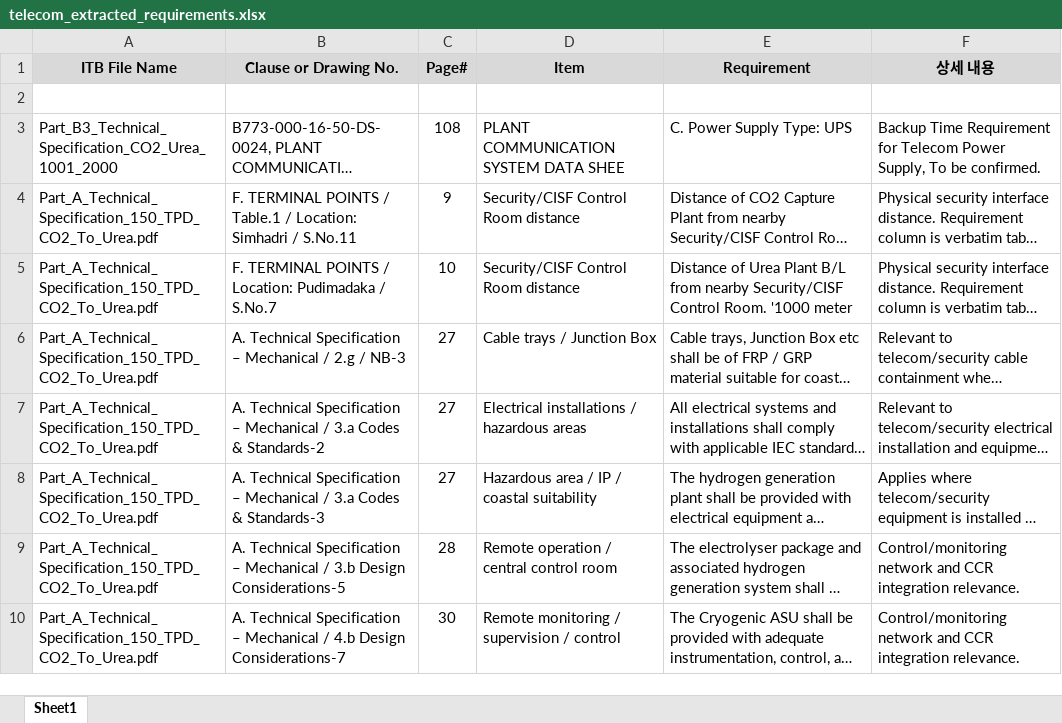
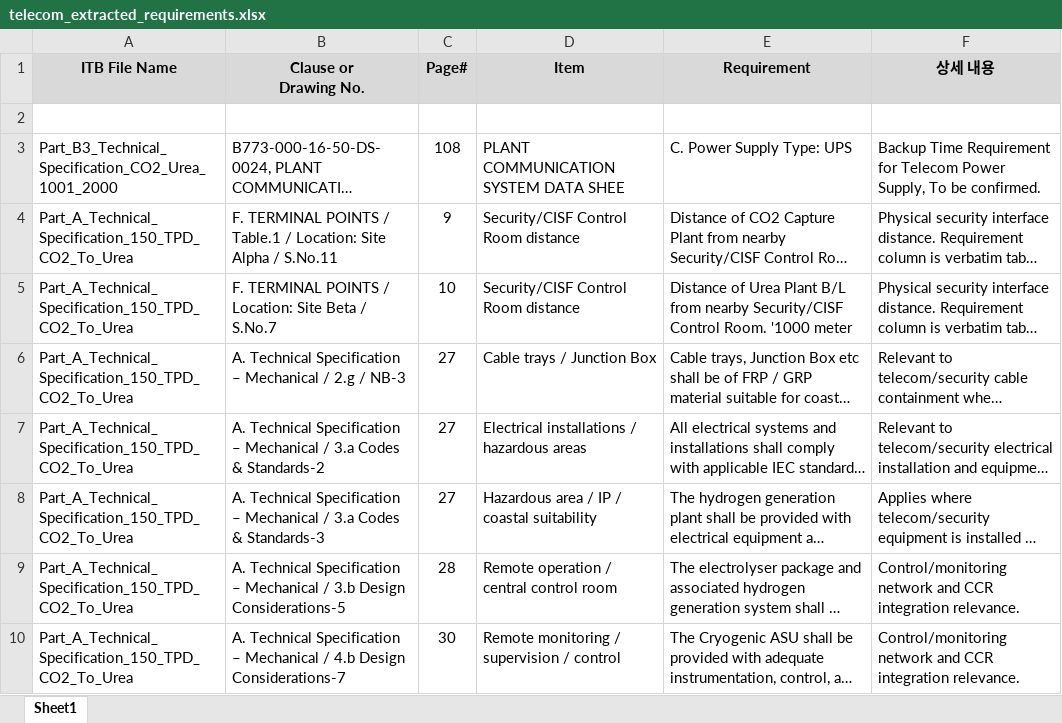
Before and after one commit to jezehelfranca-svg/ITB_SUMMARY_CREATOR, an Excel workbook: telecom_extracted_requirements.xlsx, sheet Sheet1, drawn as a sheet; only a part is shown; long unchanged cells end in …; values as stored, in another font and other column widths than the file's, no borders; ↵ is a line break in a cell; the diff covers the shown part only; the diff names each change by its address in the sheet, - before the commit and + after, or states it on an @@ line.

Commit message:
Refactor to standalone offline Excel extraction tool and anonymize project names

```diff
--- a/telecom_extracted_requirements.xlsx (sheet Sheet1)
+++ b/telecom_extracted_requirements.xlsx (sheet Sheet1)
-B1: Clause or Drawing No.
+B1: Clause or ↵ Drawing No.
-A4:A10 (ITB File Name): Part_A_Technical_Specification_150_TPD_CO2_To_Urea.pdf
+A4:A10 (ITB File Name): Part_A_Technical_Specification_150_TPD_CO2_To_Urea
-B4 (Clause or Drawing No.): …/ Location: Simhadri / S.No.11
+B4 (Clause or Drawing No.): …/ Location: Site Alpha / S.No.11
-B5 (Clause or Drawing No.): …/ Location: Pudimadaka / S.No.7
+B5 (Clause or Drawing No.): …/ Location: Site Beta / S.No.7
```
Also changed, not shown: 43 edited cells elsewhere in this sheet, 30 other files.
